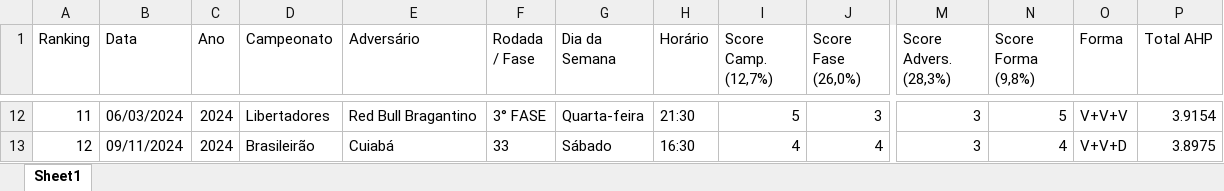
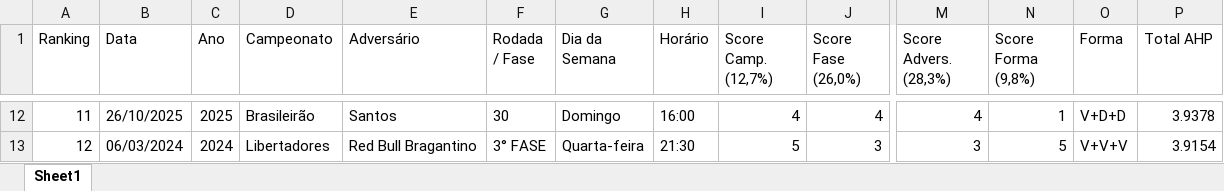
Before and after one commit to phag-98/dash-ticket, an Excel workbook: AHP_Pontuacao_Partidas.xlsx, sheet Sheet1, drawn as a sheet; only a part is shown, gaps mark what is left out; values as stored, in another font and other column widths than the file's, no borders; the diff covers the shown part only; the diff names each change by its address in the sheet, - before the commit and + after, or states it on an @@ line.

```diff
--- a/AHP_Pontuacao_Partidas.xlsx (sheet Sheet1)
+++ b/AHP_Pontuacao_Partidas.xlsx (sheet Sheet1)
-B12 (Data): 06/03/2024
+B12 (Data): 26/10/2025
-C12 (Ano): 2024
+C12 (Ano): 2025
-D12 (Campeonato): Libertadores
+D12 (Campeonato): Brasileirão
-E12 (Adversário): Red Bull Bragantino
+E12 (Adversário): Santos
-F12 (Rodada / Fase): 3° FASE
+F12 (Rodada / Fase): 30
-G12 (Dia da Semana): Quarta-feira
+G12 (Dia da Semana): Domingo
-H12 (Horário): 21:30
+H12 (Horário): 16:00
-I12 (Score Camp. (12,7%)): 5
+I12 (Score Camp. (12,7%)): 4
-J12 (Score Fase (26,0%)): 3
+J12 (Score Fase (26,0%)): 4
-M12 (Score Advers. (28,3%)): 3
+M12 (Score Advers. (28,3%)): 4
-N12 (Score Forma (9,8%)): 5
+N12 (Score Forma (9,8%)): 1
-O12 (Forma): V+V+V
+O12 (Forma): V+D+D
-P12 (Total AHP): 3.9154
+P12 (Total AHP): 3.9378
-B13 (Data): 09/11/2024
+B13 (Data): 06/03/2024
-D13 (Campeonato): Brasileirão
+D13 (Campeonato): Libertadores
-E13 (Adversário): Cuiabá
+E13 (Adversário): Red Bull Bragantino
-F13 (Rodada / Fase): 33
+F13 (Rodada / Fase): 3° FASE
-G13 (Dia da Semana): Sábado
+G13 (Dia da Semana): Quarta-feira
-H13 (Horário): 16:30
+H13 (Horário): 21:30
-I13 (Score Camp. (12,7%)): 4
+I13 (Score Camp. (12,7%)): 5
-J13 (Score Fase (26,0%)): 4
+J13 (Score Fase (26,0%)): 3
-N13 (Score Forma (9,8%)): 4
+N13 (Score Forma (9,8%)): 5
-O13 (Forma): V+V+D
+O13 (Forma): V+V+V
-P13 (Total AHP): 3.8975
+P13 (Total AHP): 3.9154
```
Also changed, not shown: 1 added row, 1 removed row and 69 edited cells elsewhere in this sheet, 2 other files.
